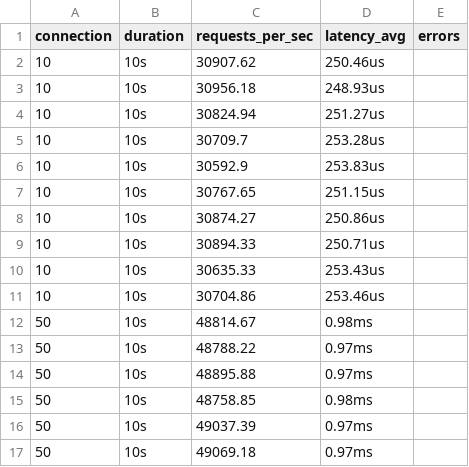
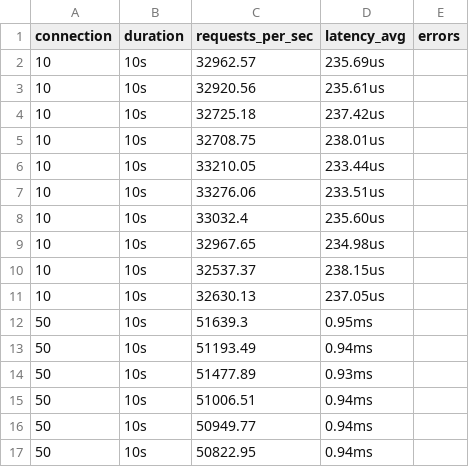
Before and after one commit to philimon-reset/Nanos-Eval, a CSV file: Network-Based/Go/metrics/webserver/webserver_metrics_docker.csv, drawn as a sheet; only a part is shown; the diff covers the shown part only.

```diff
--- a/Network-Based/Go/metrics/webserver/webserver_metrics_docker.csv
+++ b/Network-Based/Go/metrics/webserver/webserver_metrics_docker.csv
@@ -1,17 +1,17 @@
 connection,duration,requests_per_sec,latency_avg,errors
-10,10s,30907.62,250.46us,
-10,10s,30956.18,248.93us,
-10,10s,30824.94,251.27us,
-10,10s,30709.7,253.28us,
-10,10s,30592.9,253.83us,
-10,10s,30767.65,251.15us,
-10,10s,30874.27,250.86us,
-10,10s,30894.33,250.71us,
-10,10s,30635.33,253.43us,
-10,10s,30704.86,253.46us,
-50,10s,48814.67,0.98ms,
-50,10s,48788.22,0.97ms,
-50,10s,48895.88,0.97ms,
-50,10s,48758.85,0.98ms,
-50,10s,49037.39,0.97ms,
-50,10s,49069.18,0.97ms,
+10,10s,32962.57,235.69us,
+10,10s,32920.56,235.61us,
+10,10s,32725.18,237.42us,
+10,10s,32708.75,238.01us,
+10,10s,33210.05,233.44us,
+10,10s,33276.06,233.51us,
+10,10s,33032.4,235.60us,
+10,10s,32967.65,234.98us,
+10,10s,32537.37,238.15us,
+10,10s,32630.13,237.05us,
+50,10s,51639.3,0.95ms,
+50,10s,51193.49,0.94ms,
+50,10s,51477.89,0.93ms,
+50,10s,51006.51,0.94ms,
+50,10s,50949.77,0.94ms,
+50,10s,50822.95,0.94ms,
```
Also changed, not shown: 28 edited cells elsewhere in this file, Network-Based/Go/metrics/docker_usage_log.csv, Network-Based/Go/metrics/nanos_usage_log.csv, 11 other files.
